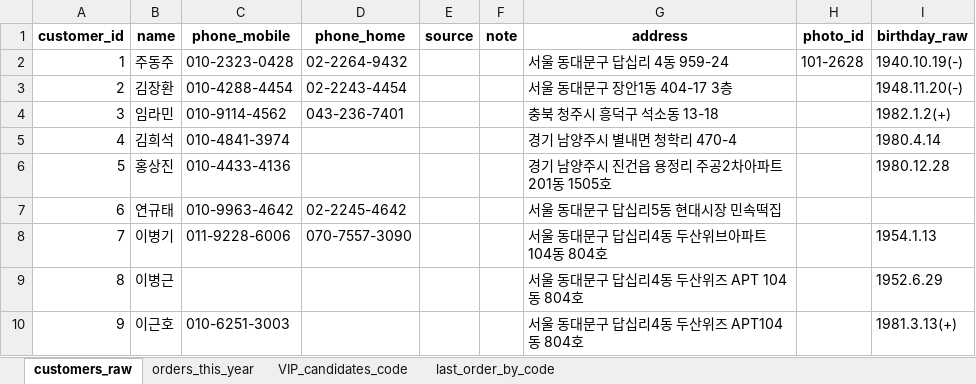
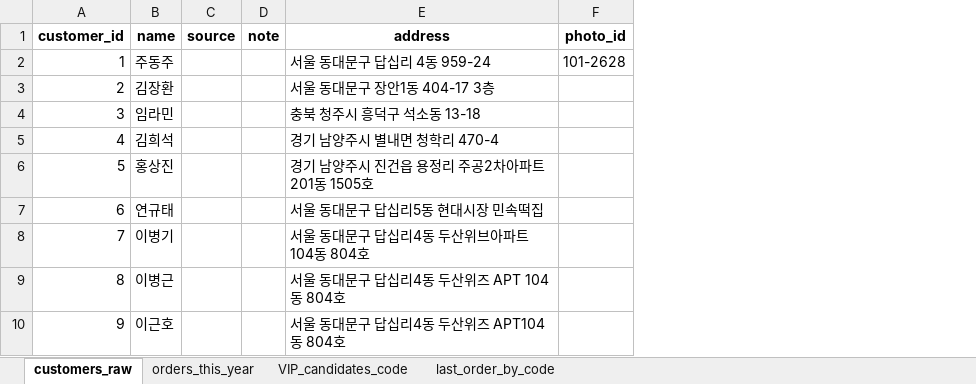
Before and after one commit to jangyun-kim/crm-data-measurement-dashboard, an Excel workbook: reports/CRM_기본분석_2025.xlsx, sheet customers_raw, drawn as a sheet; only a part is shown; values as stored, in another font and other column widths than the file's, no borders; the diff names each change by its address in the sheet, - before the commit and + after, or states it on an @@ line.

```diff
--- a/reports/CRM_기본분석_2025.xlsx (sheet customers_raw)
+++ b/reports/CRM_기본분석_2025.xlsx (sheet customers_raw)
-column C (phone_mobile), rows 2-10: 010-2323-0428 | 010-4288-4454 | 010-9114-4562 | 010-4841-3974 | 010-4433-4136 | 010-9963-4642 | 011-9228-6006 |  | 010-6251-3003
-column D (phone_home), rows 2-8: 02-2264-9432 | 02-2243-4454 | 043-236-7401 |  |  | 02-2245-4642 | 070-7557-3090
-column I (birthday_raw), rows 2-10: 1940.10.19(-) | 1948.11.20(-) | 1982.1.2(+) | 1980.4.14 | 1980.12.28 |  | 1954.1.13 | 1952.6.29 | 1981.3.13(+)
```
Also changed, not shown: sheet VIP_candidates_code, sheet orders_this_year, sheet last_order_by_code, data_clean/delivery_flat_2025.xlsx, data_clean/delivery_flat_with_id_2025.xlsx, 11 other files.
